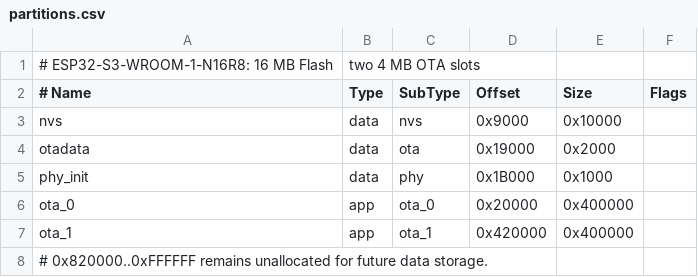
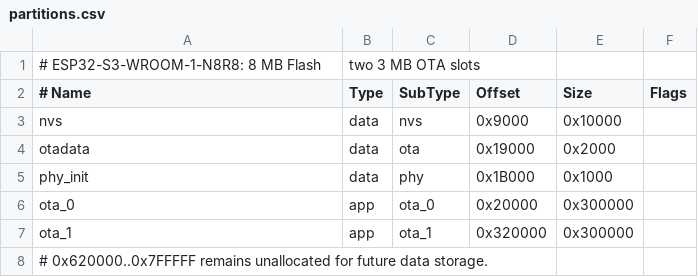
Before and after one commit to ZeshuLiu/PolaMiyaSoftware, a CSV file: code/PM_Controller/partitions.csv, drawn as a sheet.

```diff
--- a/code/PM_Controller/partitions.csv
+++ b/code/PM_Controller/partitions.csv
@@ -1,2 +1,2 @@
-# ESP32-S3-WROOM-1-N16R8: 16 MB Flash, two 4 MB OTA slots
+# ESP32-S3-WROOM-1-N8R8: 8 MB Flash, two 3 MB OTA slots
 # Name,   Type, SubType, Offset,   Size,     Flags
@@ -5,4 +5,4 @@ otadata,  data, ota,     0x19000,  0x2000,
 phy_init, data, phy,     0x1B000,  0x1000,
-ota_0,    app,  ota_0,   0x20000,  0x400000,
-ota_1,    app,  ota_1,   0x420000, 0x400000,
-# 0x820000..0xFFFFFF remains unallocated for future data storage.
+ota_0,    app,  ota_0,   0x20000,  0x300000,
+ota_1,    app,  ota_1,   0x320000, 0x300000,
+# 0x620000..0x7FFFFF remains unallocated for future data storage.
```
Also changed, not shown: 21 other files.
